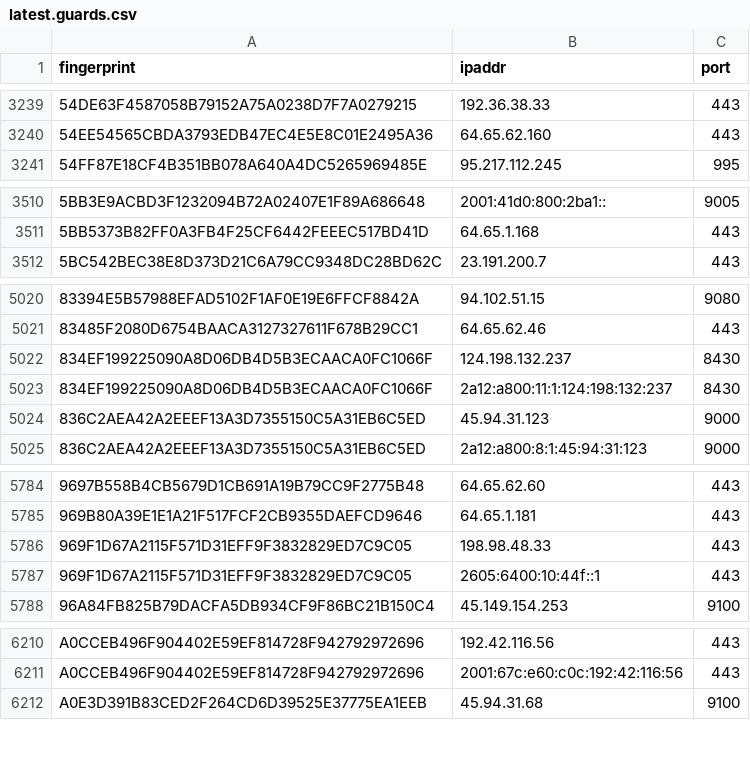
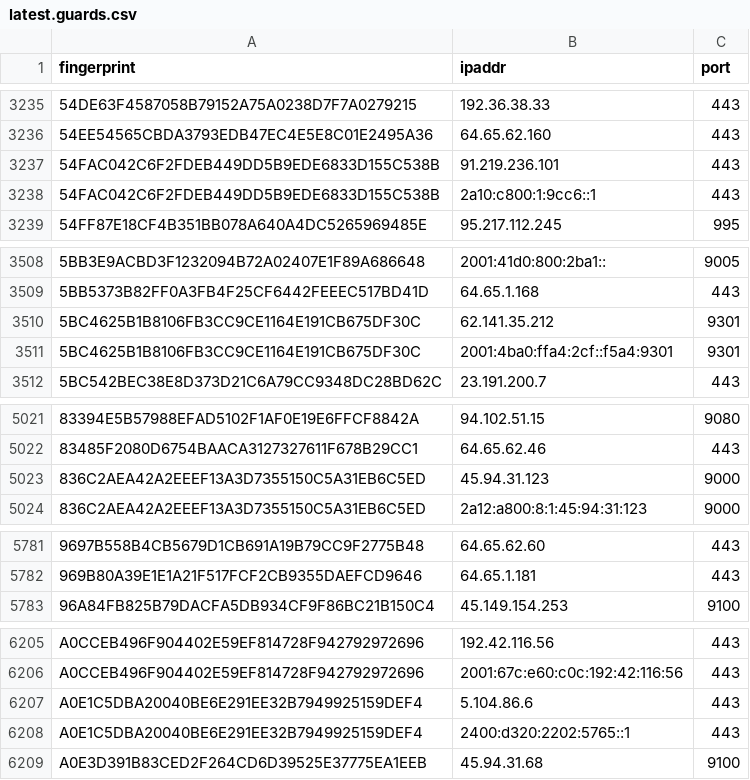
Before and after one commit to sec-js/tor-nodes, a CSV file: latest.guards.csv, drawn as a sheet; only a part is shown, gaps mark what is left out; the diff covers the shown part only.

```diff
--- a/latest.guards.csv
+++ b/latest.guards.csv
@@ -3240,2 +3236,4 @@ fingerprint, ipaddr, port
 54EE54565CBDA3793EDB47EC4E5E8C01E2495A36, 64.65.62.160, 443
+54FAC042C6F2FDEB449DD5B9EDE6833D155C538B, 91.219.236.101, 443
+54FAC042C6F2FDEB449DD5B9EDE6833D155C538B, 2a10:c800:1:9cc6::1, 443
 54FF87E18CF4B351BB078A640A4DC5265969485E, 95.217.112.245, 995
@@ -3511,2 +3509,4 @@ fingerprint, ipaddr, port
 5BB5373B82FF0A3FB4F25CF6442FEEEC517BD41D, 64.65.1.168, 443
+5BC4625B1B8106FB3CC9CE1164E191CB675DF30C, 62.141.35.212, 9301
+5BC4625B1B8106FB3CC9CE1164E191CB675DF30C, 2001:4ba0:ffa4:2cf::f5a4:9301, 9301
 5BC542BEC38E8D373D21C6A79CC9348DC28BD62C, 23.191.200.7, 443
@@ -5021,4 +5022,2 @@ fingerprint, ipaddr, port
 83485F2080D6754BAACA3127327611F678B29CC1, 64.65.62.46, 443
-834EF199225090A8D06DB4D5B3ECAACA0FC1066F, 124.198.132.237, 8430
-834EF199225090A8D06DB4D5B3ECAACA0FC1066F, 2a12:a800:11:1:124:198:132:237, 8430
 836C2AEA42A2EEEF13A3D7355150C5A31EB6C5ED, 45.94.31.123, 9000
@@ -5785,4 +5782,2 @@ fingerprint, ipaddr, port
 969B80A39E1E1A21F517FCF2CB9355DAEFCD9646, 64.65.1.181, 443
-969F1D67A2115F571D31EFF9F3832829ED7C9C05, 198.98.48.33, 443
-969F1D67A2115F571D31EFF9F3832829ED7C9C05, 2605:6400:10:44f::1, 443
 96A84FB825B79DACFA5DB934CF9F86BC21B150C4, 45.149.154.253, 9100
@@ -6211,2 +6206,4 @@ A0CCEB496F904402E59EF814728F942792972696, 192.42.116.56, 443
 A0CCEB496F904402E59EF814728F942792972696, 2001:67c:e60:c0c:192:42:116:56, 443
+A0E1C5DBA20040BE6E291EE32B7949925159DEF4, 5.104.86.6, 443
+A0E1C5DBA20040BE6E291EE32B7949925159DEF4, 2400:d320:2202:5765::1, 443
 A0E3D391B83CED2F264CD6D39525E37775EA1EEB, 45.94.31.68, 9100
```
Also changed, not shown: 13 added rows and 23 removed rows elsewhere in this file, latest.all.csv, latest.exits.csv.
